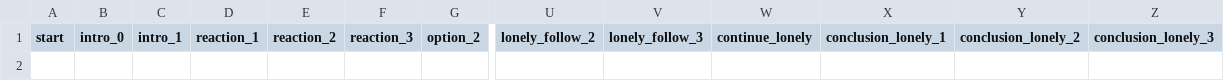
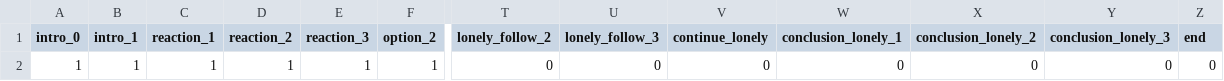
Before and after one commit to Akynna/InteractiveGame, a CSV file: Assets/Resources/Dialogues/visited_mapping.csv, drawn as a sheet; only a part is shown, gaps mark what is left out; removed rows and columns are numbered as before the commit, all else as after; rows hold the shown columns only; the diff names each change by its address in the sheet, - before the commit and + after, or states it on an @@ line.

```diff
--- a/Assets/Resources/Dialogues/visited_mapping.csv
+++ b/Assets/Resources/Dialogues/visited_mapping.csv
-column A (start), empty
+column Z (end), empty
+row 2: 1 | 1 | 1 | 1 | 1 | 1 | 0 | 0 | 0 | 0 | 0 | 0 | 0
```
Also changed, not shown: 32 other files.
